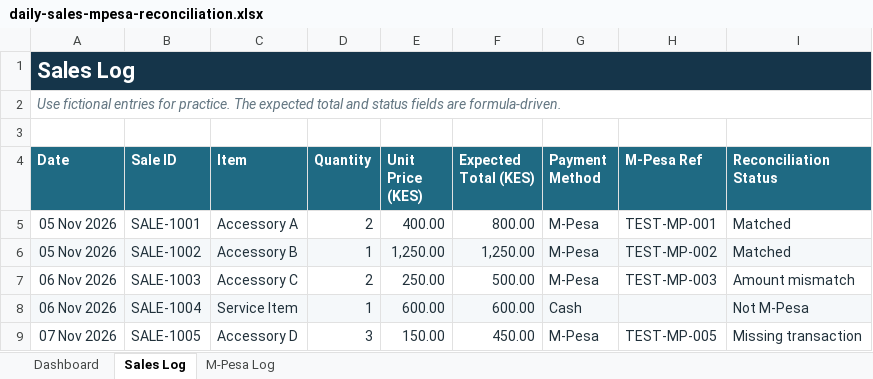
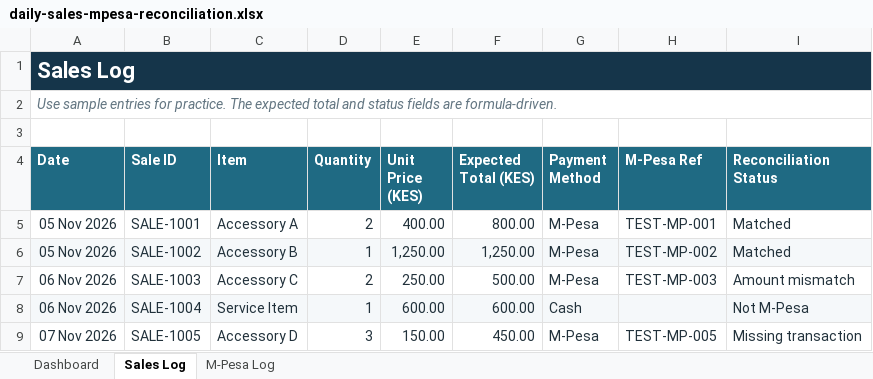
Before and after one commit to ghostv23/customer-service-sales-admin-portfolio, an Excel workbook: daily-sales-mpesa-reconciliation.xlsx, sheet Sales Log, drawn as a sheet; values as stored, in another font and other column widths than the file's, no borders; charts and pictures and conditional formats and table styles not drawn; the diff names each change by its address in the sheet, - before the commit and + after, or states it on an @@ line.

Commit message:
Use sample and demo wording in portfolio materials

```diff
--- a/daily-sales-mpesa-reconciliation.xlsx (sheet Sales Log)
+++ b/daily-sales-mpesa-reconciliation.xlsx (sheet Sales Log)
-A2 (Date): Use fictional entries for…
+A2 (Date): Use sample entries for…
```
Also changed, not shown: sheet Dashboard, sheet M-Pesa Log.
